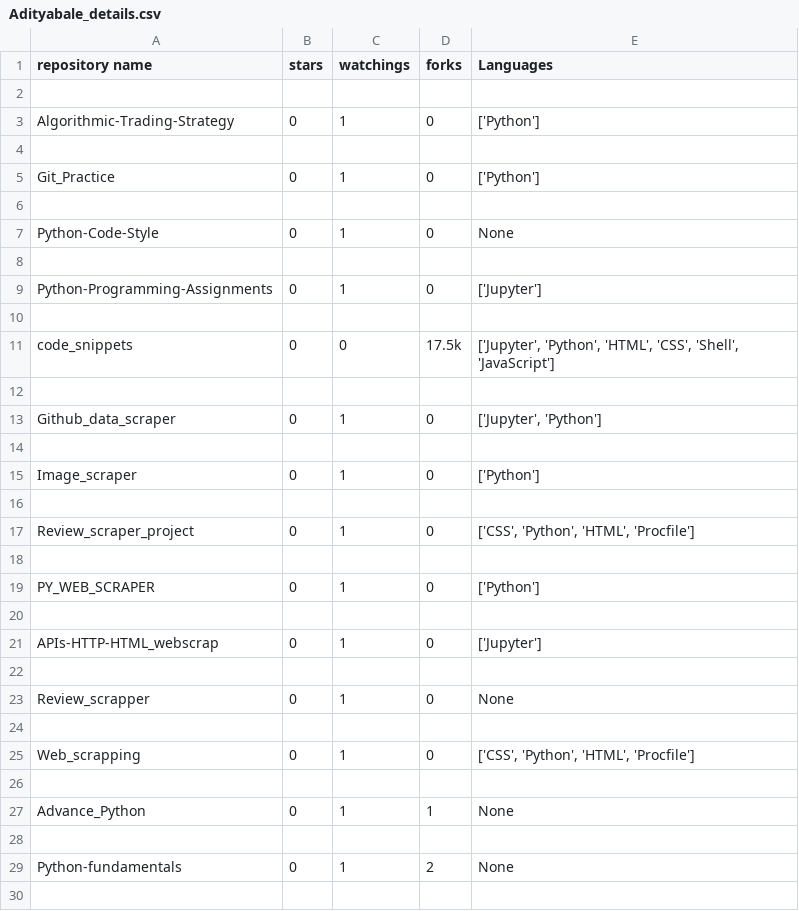
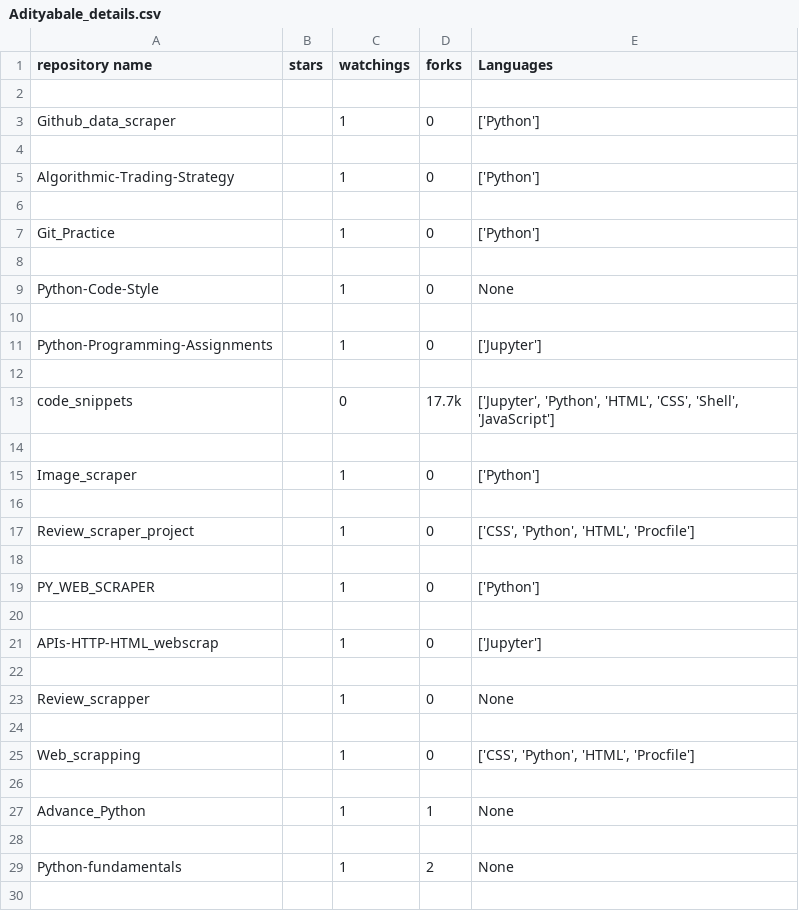
Before and after one commit to Adityabale/Github_data_scraper, a CSV file: scraped-data/Adityabale_details.csv, drawn as a sheet; only a part is shown; the diff covers the shown part only.

```diff
--- a/scraped-data/Adityabale_details.csv
+++ b/scraped-data/Adityabale_details.csv
@@ -2,29 +2,29 @@ repository name,stars,watchings,forks,Languages
 
-Algorithmic-Trading-Strategy,0,1,0,['Python']
+Github_data_scraper,,1,0,['Python']
 
-Git_Practice,0,1,0,['Python']
+Algorithmic-Trading-Strategy,,1,0,['Python']
 
-Python-Code-Style,0,1,0,None
+Git_Practice,,1,0,['Python']
 
-Python-Programming-Assignments,0,1,0,['Jupyter']
+Python-Code-Style,,1,0,None
 
-code_snippets,0,0,17.5k,"['Jupyter', 'Python', 'HTML', 'CSS', 'Shell', 'JavaScript']"
+Python-Programming-Assignments,,1,0,['Jupyter']
 
-Github_data_scraper,0,1,0,"['Jupyter', 'Python']"
+code_snippets,,0,17.7k,"['Jupyter', 'Python', 'HTML', 'CSS', 'Shell', 'JavaScript']"
 
-Image_scraper,0,1,0,['Python']
+Image_scraper,,1,0,['Python']
 
-Review_scraper_project,0,1,0,"['CSS', 'Python', 'HTML', 'Procfile']"
+Review_scraper_project,,1,0,"['CSS', 'Python', 'HTML', 'Procfile']"
 
-PY_WEB_SCRAPER,0,1,0,['Python']
+PY_WEB_SCRAPER,,1,0,['Python']
 
-APIs-HTTP-HTML_webscrap,0,1,0,['Jupyter']
+APIs-HTTP-HTML_webscrap,,1,0,['Jupyter']
 
-Review_scrapper,0,1,0,None
+Review_scrapper,,1,0,None
 
-Web_scrapping,0,1,0,"['CSS', 'Python', 'HTML', 'Procfile']"
+Web_scrapping,,1,0,"['CSS', 'Python', 'HTML', 'Procfile']"
 
-Advance_Python,0,1,1,None
+Advance_Python,,1,1,None
 
-Python-fundamentals,0,1,2,None
+Python-fundamentals,,1,2,None
 
```
Also changed, not shown: 3 edited cells elsewhere in this file, scraped-data/krishnaik06_details.csv, 3 other files.
